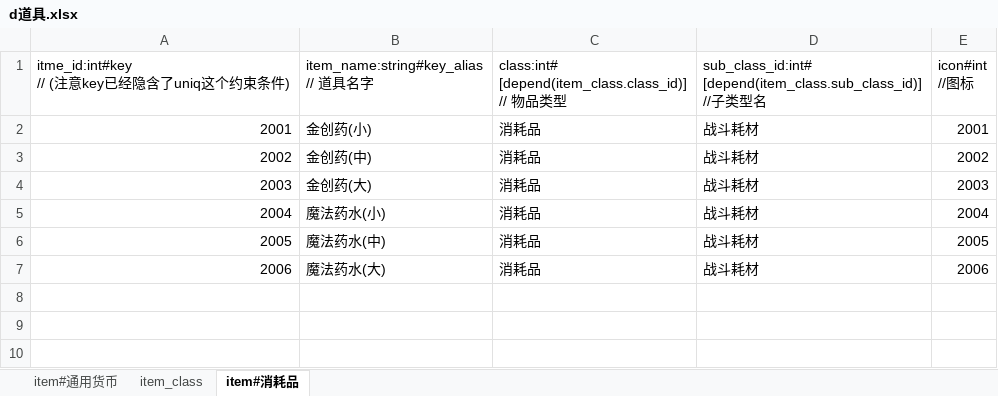
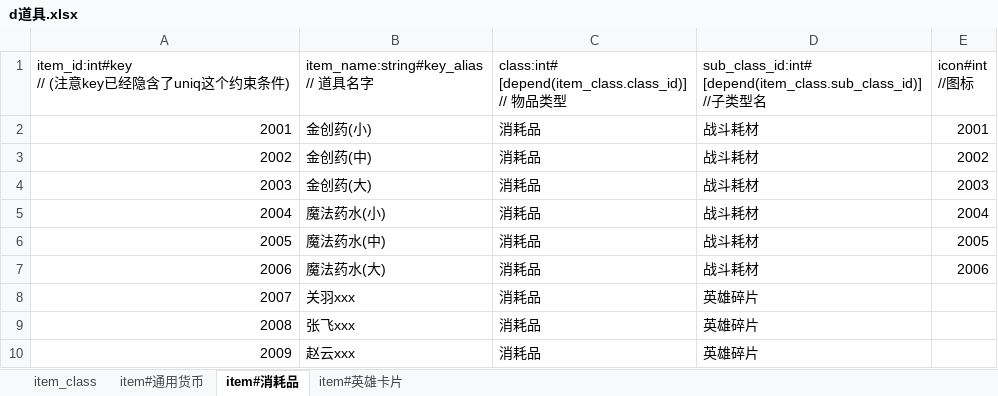
Before and after one commit to wyhwow/GConfigManager, an Excel workbook: res/input/excel_files/d道具.xlsx, sheet item#消耗品, drawn as a sheet; values as stored, in another font and other column widths than the file's, no borders; the diff names each change by its address in the sheet, - before the commit and + after, or states it on an @@ line.

```diff
--- a/res/input/excel_files/d道具.xlsx (sheet item#消耗品)
+++ b/res/input/excel_files/d道具.xlsx (sheet item#消耗品)
+sheet tab: item#英雄卡片
@@ sheet tab order changed: item_class | item#通用货币 | item#消耗品 | item#英雄卡片 @@
@@ column A renumbered in row 1 @@
+row 8: 2007 | 关羽xxx | 消耗品 | 英雄碎片
+row 9: 2008 | 张飞xxx | 消耗品 | 英雄碎片
+row 10: 2009 | 赵云xxx | 消耗品 | 英雄碎片
```
Also changed, not shown: sheet item#通用货币, res/input/excel_files/r角色等级与经验.xlsx, 3 other files.
